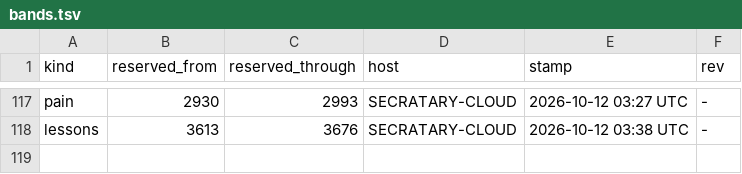
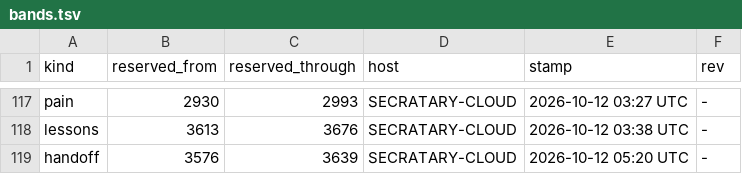
Before and after one commit to lakewoodphone/harness-config, a TSV file: journal/alloc/bands.tsv, drawn as a sheet; only a part is shown, gaps mark what is left out; the diff names each change by its address in the sheet, - before the commit and + after, or states it on an @@ line.

```diff
--- a/journal/alloc/bands.tsv
+++ b/journal/alloc/bands.tsv
+row 119: handoff | 3576 | 3639 | SECRATARY-CLOUD | 2026-10-12 05:20 UTC | -
```
Also changed, not shown: journal/index/entries.tsv, 7 other files.
